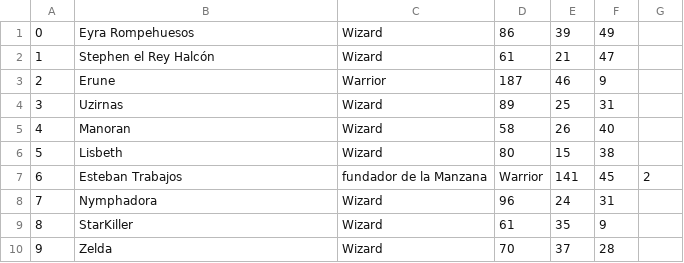
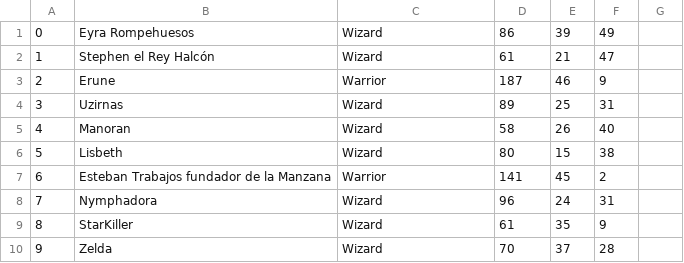
Before and after one commit to paulbgomez/Patateam-Project-1, a CSV file: Heroes.csv, drawn as a sheet.

```diff
--- a/Heroes.csv
+++ b/Heroes.csv
@@ -6,3 +6,3 @@
 5, Lisbeth, Wizard, 80, 15, 38
-6, Esteban Trabajos, fundador de la Manzana, Warrior, 141, 45, 2
+6, Esteban Trabajos fundador de la Manzana, Warrior, 141, 45, 2
 7, Nymphadora, Wizard, 96, 24, 31
```
Also changed, not shown: 6 other files.
